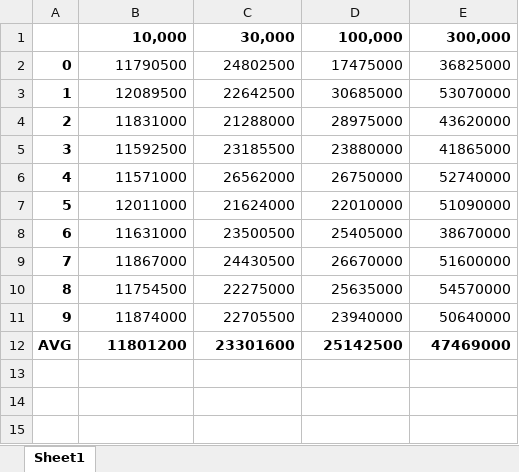
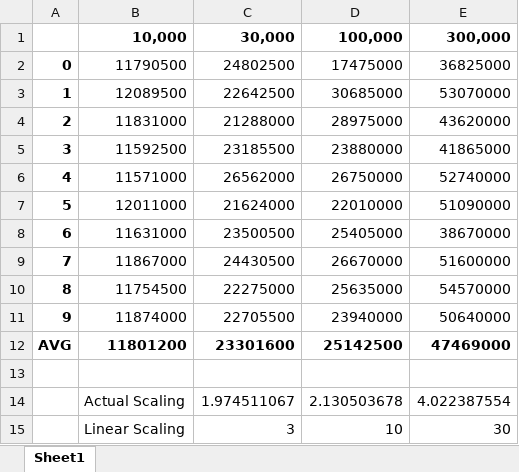
Before and after one commit to ThrunGroup/PIMABs, an Excel workbook: Book1.xlsx, sheet Sheet1, drawn as a sheet; values as stored, in another font and other column widths than the file's, no borders; the diff names each change by its address in the sheet, - before the commit and + after, or states it on an @@ line.

```diff
--- a/Book1.xlsx (sheet Sheet1)
+++ b/Book1.xlsx (sheet Sheet1)
+row 13: (empty)
+row 14:  | Actual Scaling | 1.974511067 | 2.130503678 | 4.022387554
+row 15:  | Linear Scaling | 3 | 10 | 30
```
Also changed, not shown: 8 other files.
